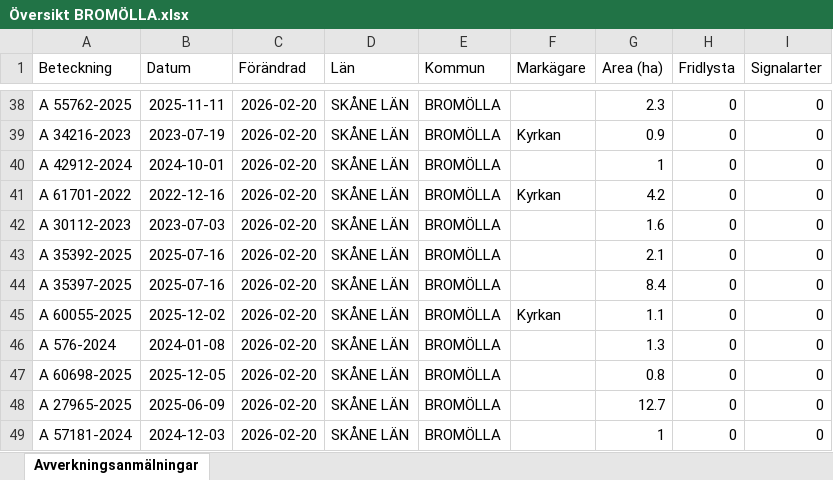
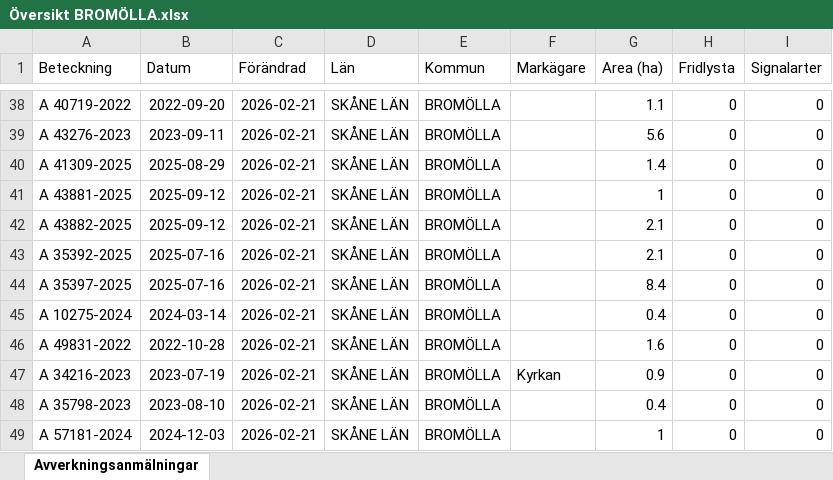
Before and after one commit to klasma/Logging_1272, an Excel workbook: Översikt BROMÖLLA.xlsx, sheet Avverkningsanmälningar, drawn as a sheet; only a part is shown, gaps mark what is left out; values as stored, in another font and other column widths than the file's, no borders; the diff covers the shown part only; the diff names each change by its address in the sheet, - before the commit and + after, or states it on an @@ line.

```diff
--- a/Översikt BROMÖLLA.xlsx (sheet Avverkningsanmälningar)
+++ b/Översikt BROMÖLLA.xlsx (sheet Avverkningsanmälningar)
-A38 (Beteckning): A 55762-2025
+A38 (Beteckning): A 40719-2022
-B38 (Datum): 2025-11-11
+B38 (Datum): 2022-09-20
-C38:C49 (Förändrad): 2026-02-20
+C38:C49 (Förändrad): 2026-02-21
-G38 (Area (ha)): 2.3
+G38 (Area (ha)): 1.1
-A39 (Beteckning): A 34216-2023
+A39 (Beteckning): A 43276-2023
-B39 (Datum): 2023-07-19
+B39 (Datum): 2023-09-11
-F39 (Markägare): Kyrkan
+F39 (Markägare): (empty)
-G39 (Area (ha)): 0.9
+G39 (Area (ha)): 5.6
-A40 (Beteckning): A 42912-2024
+A40 (Beteckning): A 41309-2025
-B40 (Datum): 2024-10-01
+B40 (Datum): 2025-08-29
-G40 (Area (ha)): 1
+G40 (Area (ha)): 1.4
-A41 (Beteckning): A 61701-2022
+A41 (Beteckning): A 43881-2025
-B41 (Datum): 2022-12-16
+B41 (Datum): 2025-09-12
-F41 (Markägare): Kyrkan
+F41 (Markägare): (empty)
-G41 (Area (ha)): 4.2
+G41 (Area (ha)): 1
-A42 (Beteckning): A 30112-2023
+A42 (Beteckning): A 43882-2025
-B42 (Datum): 2023-07-03
+B42 (Datum): 2025-09-12
-G42 (Area (ha)): 1.6
+G42 (Area (ha)): 2.1
-A45 (Beteckning): A 60055-2025
+A45 (Beteckning): A 10275-2024
-B45 (Datum): 2025-12-02
+B45 (Datum): 2024-03-14
-F45 (Markägare): Kyrkan
+F45 (Markägare): (empty)
-G45 (Area (ha)): 1.1
+G45 (Area (ha)): 0.4
-A46 (Beteckning): A 576-2024
+A46 (Beteckning): A 49831-2022
-B46 (Datum): 2024-01-08
+B46 (Datum): 2022-10-28
-G46 (Area (ha)): 1.3
+G46 (Area (ha)): 1.6
-A47 (Beteckning): A 60698-2025
+A47 (Beteckning): A 34216-2023
-B47 (Datum): 2025-12-05
+B47 (Datum): 2023-07-19
-F47 (Markägare): (empty)
+F47 (Markägare): Kyrkan
-G47 (Area (ha)): 0.8
+G47 (Area (ha)): 0.9
-A48 (Beteckning): A 27965-2025
+A48 (Beteckning): A 35798-2023
-B48 (Datum): 2025-06-09
+B48 (Datum): 2023-08-10
-G48 (Area (ha)): 12.7
+G48 (Area (ha)): 0.4
```
Also changed, not shown: 302 edited cells elsewhere in this sheet, artfynd/A 17396-2024 artfynd.xlsx, artfynd/A 42062-2024 artfynd.xlsx, 23 other files.
